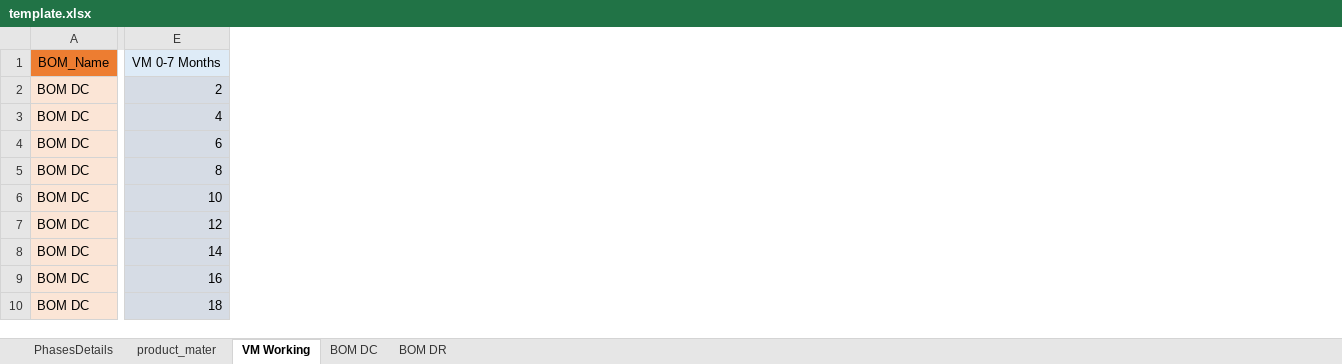
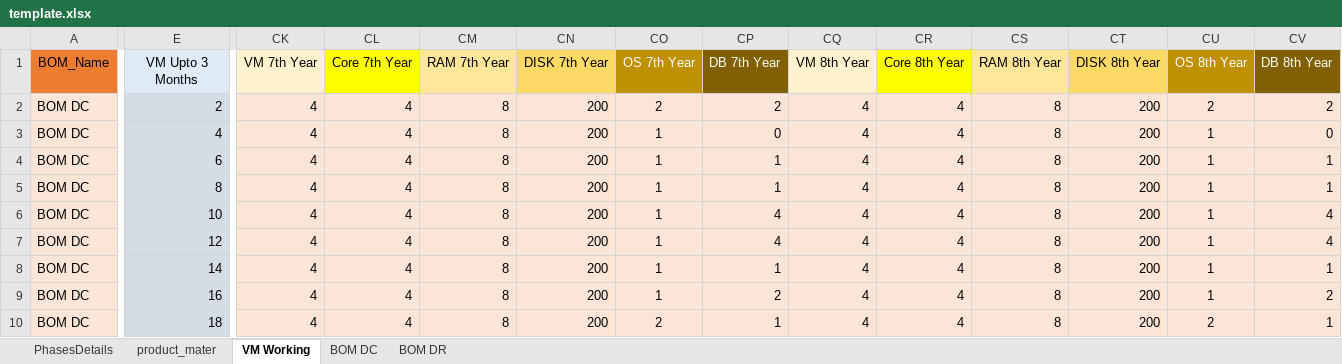
Before and after one commit to 01Pratham/excel_to_crm, an Excel workbook: readExcel/template.xlsx, sheet VM Working, drawn as a sheet; only a part is shown, gaps mark what is left out; values as stored, in another font and other column widths than the file's, no borders; the diff covers the shown part only; the diff names each change by its address in the sheet, - before the commit and + after, or states it on an @@ line.

```diff
--- a/readExcel/template.xlsx (sheet VM Working)
+++ b/readExcel/template.xlsx (sheet VM Working)
+column CK (VM 7th Year), rows 2-10: all 4
+column CL (Core 7th Year), rows 2-10: all 4
+column CM (RAM 7th Year), rows 2-10: all 8
+column CN (DISK 7th Year), rows 2-10: all 200
+column CO (OS 7th Year), rows 2-10: 2 | 1 | 1 | 1 | 1 | 1 | 1 | 1 | 2
+column CP (DB 7th Year), rows 2-10: 2 | 0 | 1 | 1 | 4 | 4 | 1 | 2 | 1
+column CQ (VM 8th Year), rows 2-10: all 4
+column CR (Core 8th Year), rows 2-10: all 4
+column CS (RAM 8th Year), rows 2-10: all 8
+column CT (DISK 8th Year), rows 2-10: all 200
+column CU (OS 8th Year), rows 2-10: 2 | 1 | 1 | 1 | 1 | 1 | 1 | 1 | 2
+column CV (DB 8th Year), rows 2-10: 2 | 0 | 1 | 1 | 4 | 4 | 1 | 2 | 1
-E1: VM 0-7 Months
+E1: VM Upto 3 Months
```
Also changed, not shown: 83 edited cells elsewhere in this sheet, sheet product_mater, sheet BOM DC, sheet PhasesDetails, formulas that keep their value, uploads/temp_uploaded_file.xlsx, 3 other files.
